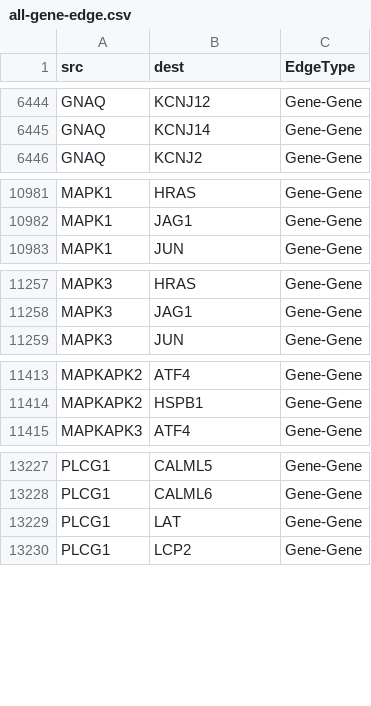
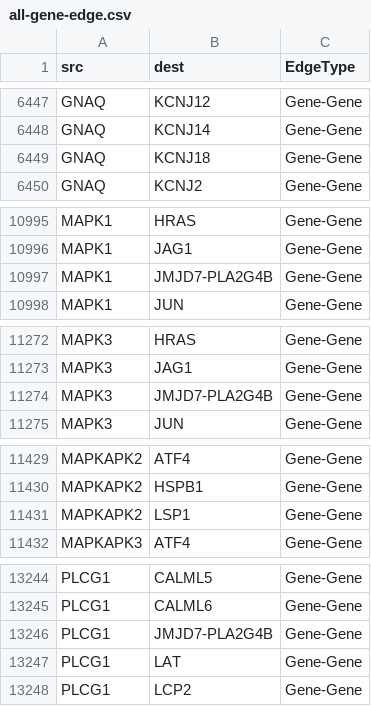
Before and after one commit to heming-zhang/OmicsGraph, a CSV file: UCSC-graph-data/all-gene-edge.csv (was graph-data/all-gene-edge.csv), drawn as a sheet; only a part is shown, gaps mark what is left out; the diff covers the shown part only.

```diff
--- a/graph-data/all-gene-edge.csv
+++ b/UCSC-graph-data/all-gene-edge.csv
@@ -6445,2 +6448,3 @@ GNAQ,KCNJ12,Gene-Gene
 GNAQ,KCNJ14,Gene-Gene
+GNAQ,KCNJ18,Gene-Gene
 GNAQ,KCNJ2,Gene-Gene
@@ -10982,2 +10996,3 @@ MAPK1,HRAS,Gene-Gene
 MAPK1,JAG1,Gene-Gene
+MAPK1,JMJD7-PLA2G4B,Gene-Gene
 MAPK1,JUN,Gene-Gene
@@ -11258,2 +11273,3 @@ MAPK3,HRAS,Gene-Gene
 MAPK3,JAG1,Gene-Gene
+MAPK3,JMJD7-PLA2G4B,Gene-Gene
 MAPK3,JUN,Gene-Gene
@@ -11414,2 +11430,3 @@ MAPKAPK2,ATF4,Gene-Gene
 MAPKAPK2,HSPB1,Gene-Gene
+MAPKAPK2,LSP1,Gene-Gene
 MAPKAPK3,ATF4,Gene-Gene
@@ -13228,2 +13245,3 @@ PLCG1,CALML5,Gene-Gene
 PLCG1,CALML6,Gene-Gene
+PLCG1,JMJD7-PLA2G4B,Gene-Gene
 PLCG1,LAT,Gene-Gene
```
Also changed, not shown: 25 added rows elsewhere in this file, 36 other files.
